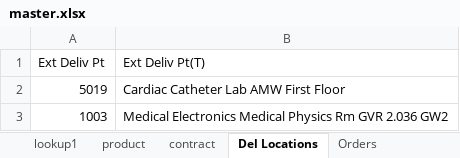
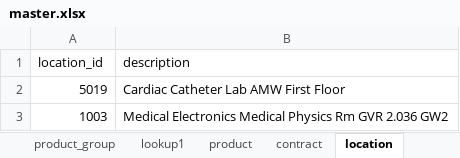
Before and after one commit to niravshah/unipro, an Excel workbook: server/sqlize/data/master.xlsx, sheet location, drawn as a sheet; values as stored, in another font and other column widths than the file's, no borders; removed rows and columns are numbered as before the commit, all else as after; the diff names each change by its address in the sheet, - before the commit and + after, or states it on an @@ line.

```diff
--- a/server/sqlize/data/master.xlsx (sheet location)
+++ b/server/sqlize/data/master.xlsx (sheet location)
-sheet tab: Del Locations
+sheet tab: location
-sheet tab: Orders
-row 1: Ext Deliv Pt | Ext Deliv Pt(T)
+row 1: location_id | description
```
Also changed, not shown: sheet product, sheet eclass, other sheet tabs, formulas that keep their value, 10 other files.
